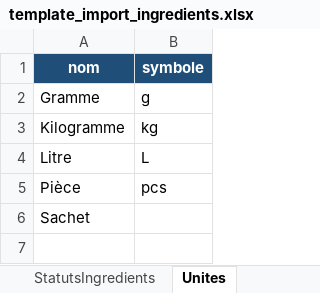
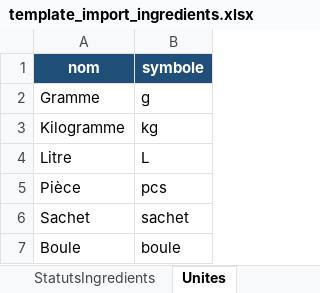
Before and after one commit to Xioandryan69/Gestion-Restaurant-Maman-Tsara-Nosy-Be, an Excel workbook: src/main/resources/static/template_exel/ingredients/template_import_ingredients.xlsx, sheet Unites, drawn as a sheet; values as stored, in another font and other column widths than the file's, no borders; the diff names each change by its address in the sheet, - before the commit and + after, or states it on an @@ line.

```diff
--- a/src/main/resources/static/template_exel/ingredients/template_import_ingredients.xlsx (sheet Unites)
+++ b/src/main/resources/static/template_exel/ingredients/template_import_ingredients.xlsx (sheet Unites)
-B6 (symbole): (empty)
+B6 (symbole): sachet
+row 7: Boule | boule
```
Also changed, not shown: sheet HistoriquesIngredients, sheet Ingredients, sheet EtatsStockIngredients, sheet InventairesIngredients, sheet CategoriesIngredients, sheet Fournisseurs, src/main/resources/static/template_exel/fournisseurs/template_import_fournisseurs.xlsx, src/main/resources/static/template_exel/plats/template_import_plats.xlsx, 1 other file.
